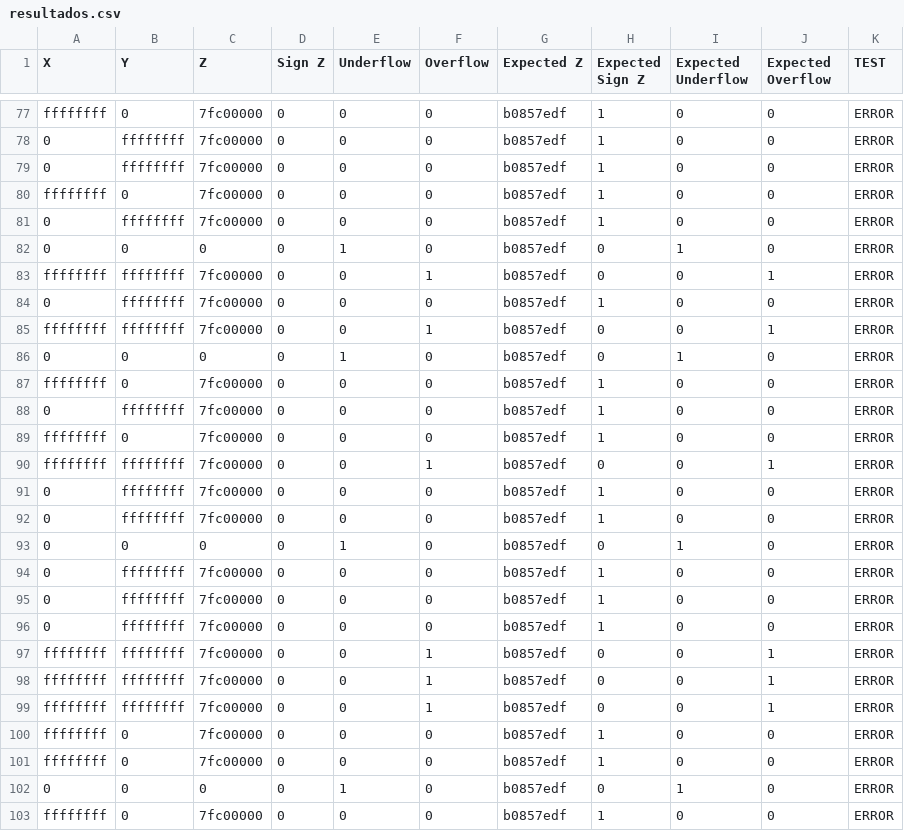
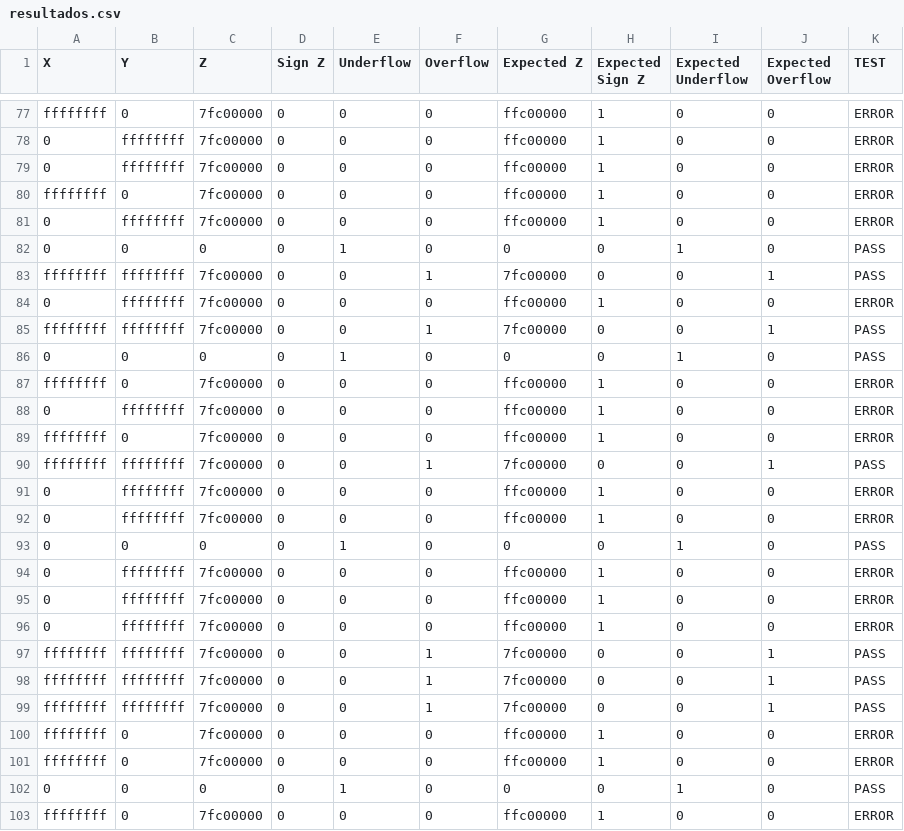
Before and after one commit to pAuLocordero222/Proyecto2_VFCI, a CSV file: resultados.csv, drawn as a sheet; only a part is shown, gaps mark what is left out; the diff covers the shown part only; the diff names each change by its address in the sheet, - before the commit and + after, or states it on an @@ line.

```diff
--- a/resultados.csv
+++ b/resultados.csv
-G77:G81 (Expected Z): b0857edf
+G77:G81 (Expected Z): ffc00000
-G82 (Expected Z): b0857edf
+G82 (Expected Z): 0
-K82:K83 (TEST): ERROR
+K82:K83 (TEST): PASS
-G83 (Expected Z): b0857edf
+G83 (Expected Z): 7fc00000
-G84 (Expected Z): b0857edf
+G84 (Expected Z): ffc00000
-G85 (Expected Z): b0857edf
+G85 (Expected Z): 7fc00000
-K85:K86 (TEST): ERROR
+K85:K86 (TEST): PASS
-G86 (Expected Z): b0857edf
+G86 (Expected Z): 0
-G87:G89 (Expected Z): b0857edf
+G87:G89 (Expected Z): ffc00000
-G90 (Expected Z): b0857edf
+G90 (Expected Z): 7fc00000
-K90 (TEST): ERROR
+K90 (TEST): PASS
-G91:G92 (Expected Z): b0857edf
+G91:G92 (Expected Z): ffc00000
-G93 (Expected Z): b0857edf
+G93 (Expected Z): 0
-K93 (TEST): ERROR
+K93 (TEST): PASS
-G94:G96 (Expected Z): b0857edf
+G94:G96 (Expected Z): ffc00000
-G97:G99 (Expected Z): b0857edf
+G97:G99 (Expected Z): 7fc00000
-K97:K99 (TEST): ERROR
+K97:K99 (TEST): PASS
-G100:G101 (Expected Z): b0857edf
+G100:G101 (Expected Z): ffc00000
-G102 (Expected Z): b0857edf
+G102 (Expected Z): 0
-K102 (TEST): ERROR
+K102 (TEST): PASS
-G103 (Expected Z): b0857edf
+G103 (Expected Z): ffc00000
```
Also changed, not shown: 145 edited cells elsewhere in this file.
